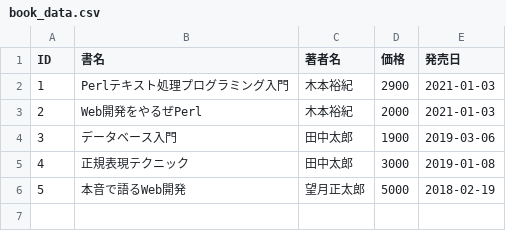
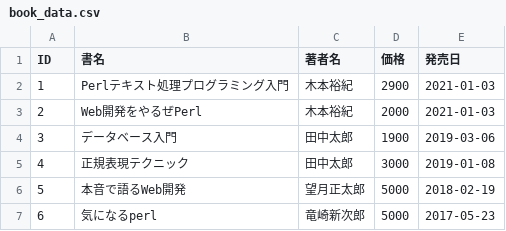
Before and after one commit to yuki-kimoto/perlbook-texttut, a CSV file: examples/chapter3/book_data.csv, drawn as a sheet; the diff names each change by its address in the sheet, - before the commit and + after, or states it on an @@ line.

```diff
--- a/examples/chapter3/book_data.csv
+++ b/examples/chapter3/book_data.csv
+row 7: 6 | 気になるperl | 竜崎新次郎 | 5000 | 2017-05-23
```
Also changed, not shown: 6 other files.
